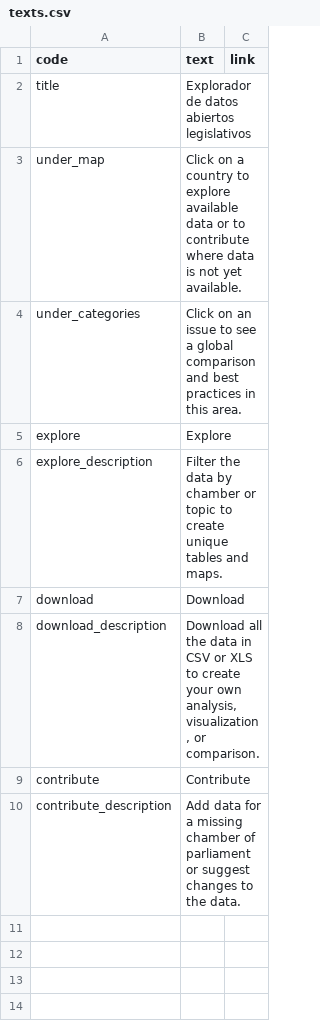
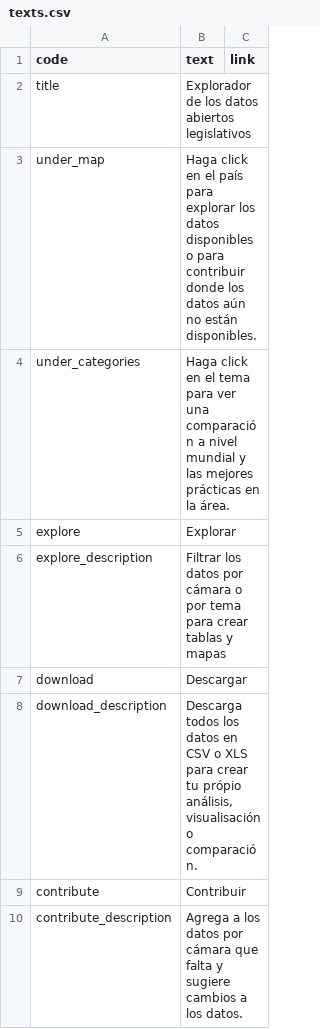
Before and after one commit to KohoVolit/legislative-openness-data-explorer-texts, a CSV file: es/front-page/texts.csv, drawn as a sheet.

Commit message:
Update texts.csv

```diff
--- a/es/front-page/texts.csv
+++ b/es/front-page/texts.csv
@@ -1,10 +1,10 @@
 code,text,link
-title,Explorador de datos abiertos legislativos
-under_map,Click on a country to explore available data or to contribute where data is not yet available.
-under_categories,Click on an issue to see a global comparison and best practices in this area.
-explore,Explore
-explore_description,Filter the data by chamber or topic to create unique tables and maps.
-download,Download
-download_description,"Download all the data in CSV or XLS to create your own analysis, visualization, or comparison."
-contribute,Contribute
-contribute_description,Add data for a missing chamber of parliament or suggest changes to the data.
+title,Explorador de los datos abiertos legislativos
+under_map, Haga click en el país para explorar los datos disponibles o para contribuir donde los datos aún no están disponibles.
+under_categories, Haga click en el tema para ver una comparación a nivel mundial y las mejores prácticas en la área.
+explore,Explorar
+explore_description,Filtrar los datos por cámara o por tema para crear tablas y mapas
+download,Descargar
+download_description,"Descarga todos los datos en CSV o XLS para crear tu própio análisis, visualisación o comparación."
+contribute,Contribuir
+contribute_description,Agrega a los datos por cámara que falta y sugiere cambios a los datos.
```
